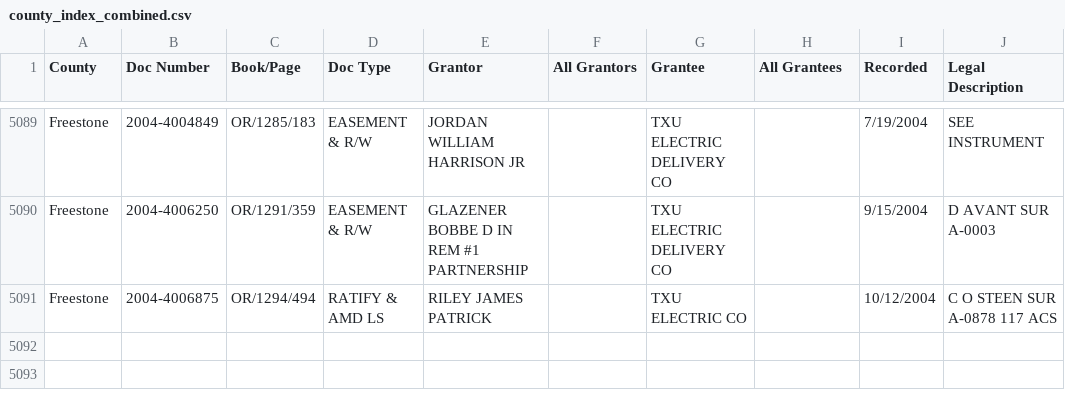
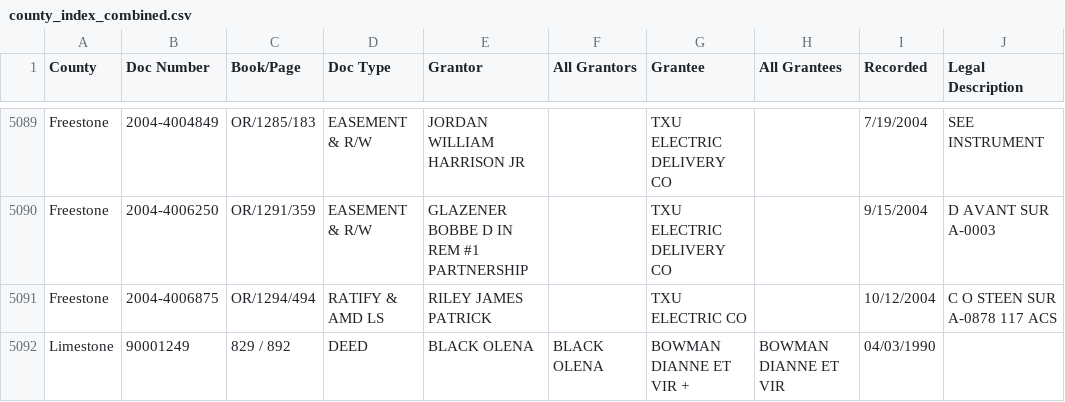
Before and after one commit to john-r-black/tracking, a CSV file: county_index_combined.csv, drawn as a sheet; only a part is shown, gaps mark what is left out.

```diff
--- a/county_index_combined.csv
+++ b/county_index_combined.csv
@@ -5091 +5091,2 @@ Freestone,2004-4006250,OR/1291/359,EASEMENT & R/W,GLAZENER BOBBE D IN REM #1 PAR
 Freestone,2004-4006875,OR/1294/494,RATIFY & AMD LS,RILEY JAMES PATRICK,,TXU ELECTRIC CO,,10/12/2004,C O STEEN SUR A-0878 117 ACS
+Limestone,90001249,829 / 892,DEED,BLACK OLENA,BLACK OLENA,BOWMAN DIANNE ET VIR +,BOWMAN DIANNE ET VIR,04/03/1990,
```
Also changed, not shown: 5 other files.
